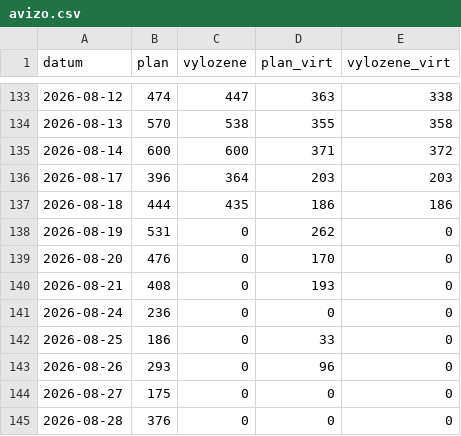
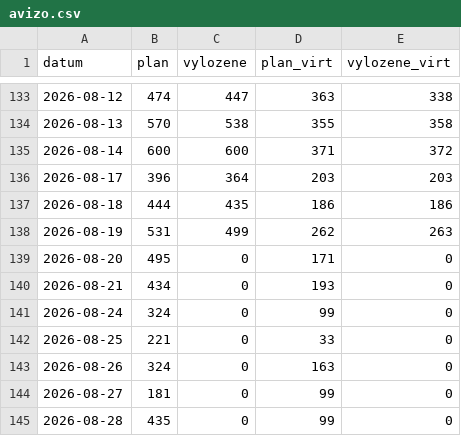
Before and after one commit to Temporary-Permanent-Fix/PREDICTION, a CSV file: public/data/SKLC3/avizo.csv, drawn as a sheet; only a part is shown, gaps mark what is left out.

Commit message:
[SKLC3] data: import avizo (GB.xlsx)

```diff
--- a/public/data/SKLC3/avizo.csv
+++ b/public/data/SKLC3/avizo.csv
@@ -137,9 +137,9 @@ datum,plan,vylozene,plan_virt,vylozene_virt
 2026-08-18,444,435,186,186
-2026-08-19,531,0,262,0
-2026-08-20,476,0,170,0
-2026-08-21,408,0,193,0
-2026-08-24,236,0,0,0
-2026-08-25,186,0,33,0
-2026-08-26,293,0,96,0
-2026-08-27,175,0,0,0
-2026-08-28,376,0,0,0
+2026-08-19,531,499,262,263
+2026-08-20,495,0,171,0
+2026-08-21,434,0,193,0
+2026-08-24,324,0,99,0
+2026-08-25,221,0,33,0
+2026-08-26,324,0,163,0
+2026-08-27,181,0,99,0
+2026-08-28,435,0,99,0
```
